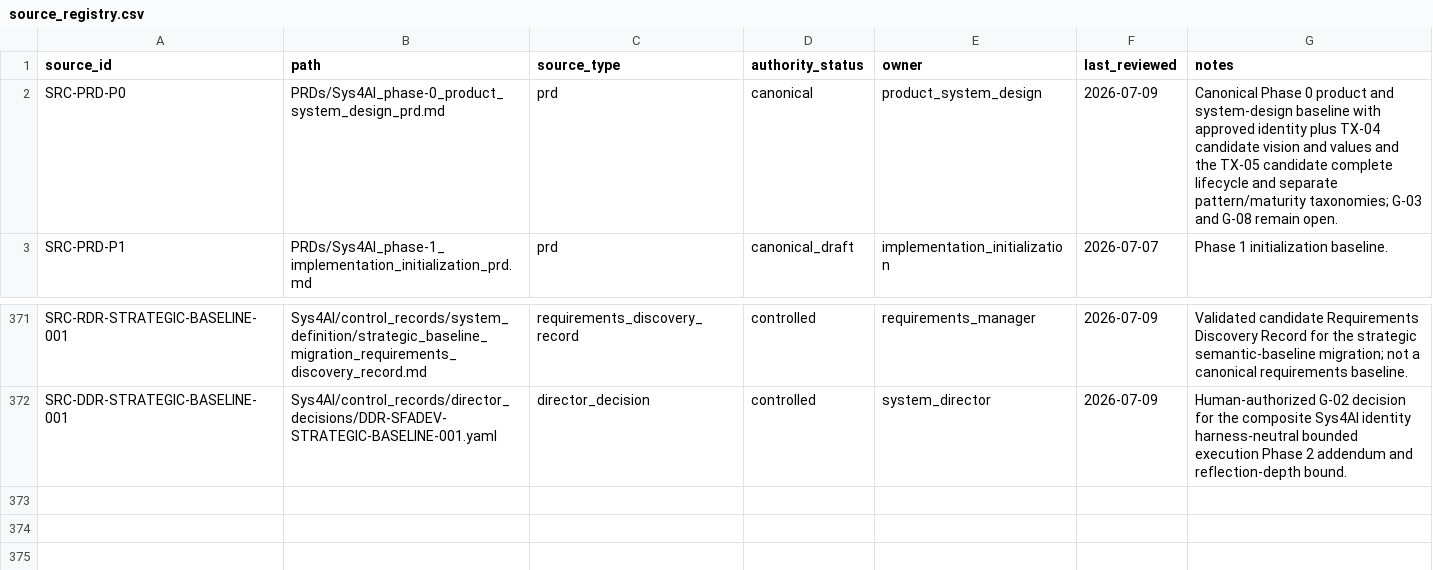
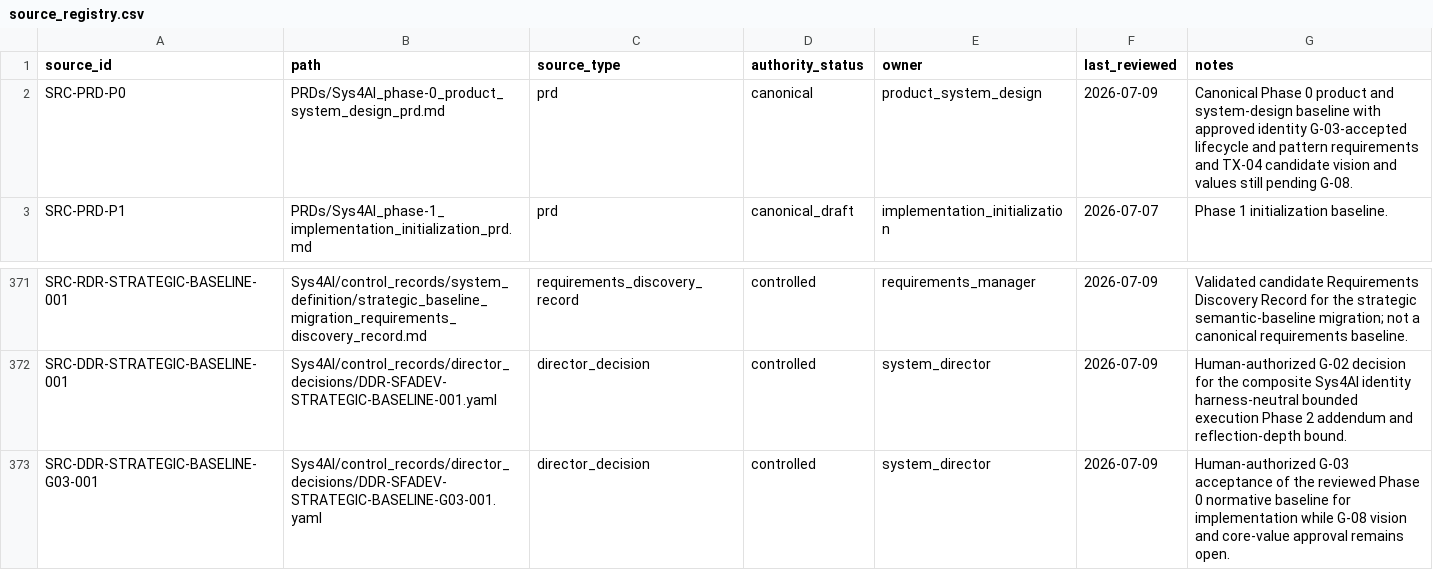
Before and after one commit to AngryOwlAI/sys-for-ai-dev, a CSV file: Sys4AI/registries/source_registry.csv, drawn as a sheet; only a part is shown, gaps mark what is left out.

```diff
--- a/Sys4AI/registries/source_registry.csv
+++ b/Sys4AI/registries/source_registry.csv
@@ -1,3 +1,3 @@
 source_id,path,source_type,authority_status,owner,last_reviewed,notes
-SRC-PRD-P0,PRDs/Sys4AI_phase-0_product_system_design_prd.md,prd,canonical,product_system_design,2026-07-09,Canonical Phase 0 product and system-design baseline with approved identity plus TX-04 candidate vision and values and the TX-05 candidate complete lifecycle and separate pattern/maturity taxonomies; G-03 and G-08 remain open.
+SRC-PRD-P0,PRDs/Sys4AI_phase-0_product_system_design_prd.md,prd,canonical,product_system_design,2026-07-09,Canonical Phase 0 product and system-design baseline with approved identity G-03-accepted lifecycle and pattern requirements and TX-04 candidate vision and values still pending G-08.
 SRC-PRD-P1,PRDs/Sys4AI_phase-1_implementation_initialization_prd.md,prd,canonical_draft,implementation_initialization,2026-07-07,Phase 1 initialization baseline.
@@ -372 +372,2 @@ SRC-RDR-STRATEGIC-BASELINE-001,Sys4AI/control_records/system_definition/strategi
 SRC-DDR-STRATEGIC-BASELINE-001,Sys4AI/control_records/director_decisions/DDR-SFADEV-STRATEGIC-BASELINE-001.yaml,director_decision,controlled,system_director,2026-07-09,Human-authorized G-02 decision for the composite Sys4AI identity harness-neutral bounded execution Phase 2 addendum and reflection-depth bound.
+SRC-DDR-STRATEGIC-BASELINE-G03-001,Sys4AI/control_records/director_decisions/DDR-SFADEV-STRATEGIC-BASELINE-G03-001.yaml,director_decision,controlled,system_director,2026-07-09,Human-authorized G-03 acceptance of the reviewed Phase 0 normative baseline for implementation while G-08 vision and core-value approval remains open.
```
Also changed, not shown: Sys4AI/registries/requirement_trace_registry.csv, 9 other files.
